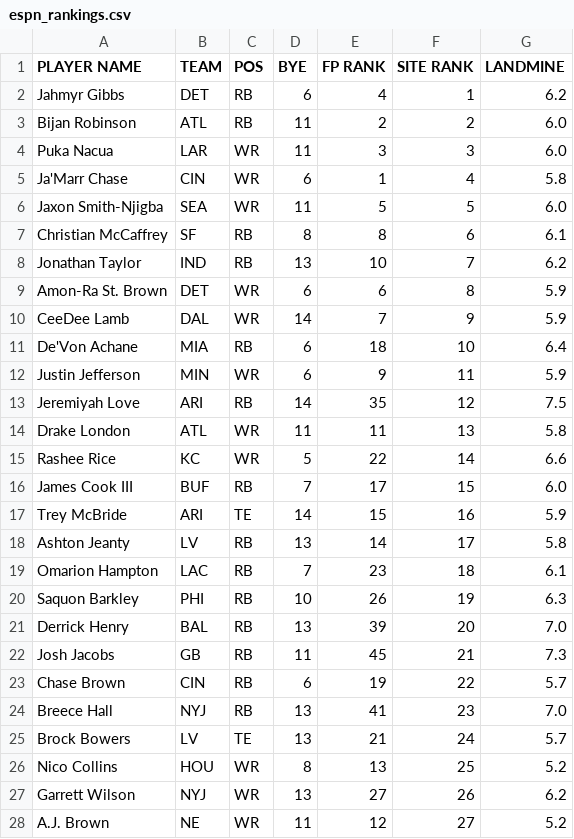
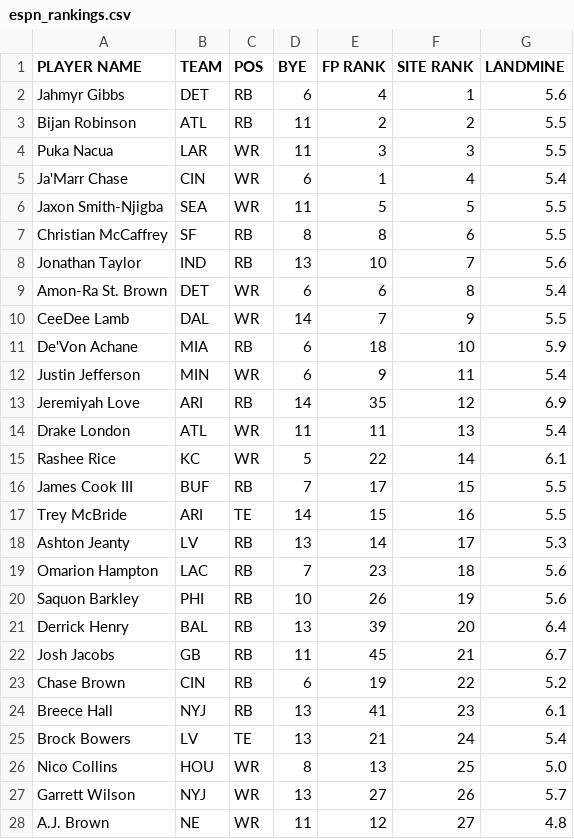
Before and after one commit to iacobgagnemontcalm-lang/MockDraft, a CSV file: espn_rankings.csv, drawn as a sheet; only a part is shown; the diff covers the shown part only.

```diff
--- a/espn_rankings.csv
+++ b/espn_rankings.csv
@@ -1,28 +1,28 @@
 PLAYER NAME,TEAM,POS,BYE,FP RANK,SITE RANK,LANDMINE
-Jahmyr Gibbs,DET,RB,6,4,1,6.2
-Bijan Robinson,ATL,RB,11,2,2,6.0
-Puka Nacua,LAR,WR,11,3,3,6.0
-Ja'Marr Chase,CIN,WR,6,1,4,5.8
-Jaxon Smith-Njigba,SEA,WR,11,5,5,6.0
-Christian McCaffrey,SF,RB,8,8,6,6.1
-Jonathan Taylor,IND,RB,13,10,7,6.2
-Amon-Ra St. Brown,DET,WR,6,6,8,5.9
-CeeDee Lamb,DAL,WR,14,7,9,5.9
-De'Von Achane,MIA,RB,6,18,10,6.4
-Justin Jefferson,MIN,WR,6,9,11,5.9
-Jeremiyah Love,ARI,RB,14,35,12,7.5
-Drake London,ATL,WR,11,11,13,5.8
-Rashee Rice,KC,WR,5,22,14,6.6
-James Cook III,BUF,RB,7,17,15,6.0
-Trey McBride,ARI,TE,14,15,16,5.9
-Ashton Jeanty,LV,RB,13,14,17,5.8
-Omarion Hampton,LAC,RB,7,23,18,6.1
-Saquon Barkley,PHI,RB,10,26,19,6.3
-Derrick Henry,BAL,RB,13,39,20,7.0
-Josh Jacobs,GB,RB,11,45,21,7.3
-Chase Brown,CIN,RB,6,19,22,5.7
-Breece Hall,NYJ,RB,13,41,23,7.0
-Brock Bowers,LV,TE,13,21,24,5.7
-Nico Collins,HOU,WR,8,13,25,5.2
-Garrett Wilson,NYJ,WR,13,27,26,6.2
-A.J. Brown,NE,WR,11,12,27,5.2
+Jahmyr Gibbs,DET,RB,6,4,1,5.6
+Bijan Robinson,ATL,RB,11,2,2,5.5
+Puka Nacua,LAR,WR,11,3,3,5.5
+Ja'Marr Chase,CIN,WR,6,1,4,5.4
+Jaxon Smith-Njigba,SEA,WR,11,5,5,5.5
+Christian McCaffrey,SF,RB,8,8,6,5.5
+Jonathan Taylor,IND,RB,13,10,7,5.6
+Amon-Ra St. Brown,DET,WR,6,6,8,5.4
+CeeDee Lamb,DAL,WR,14,7,9,5.5
+De'Von Achane,MIA,RB,6,18,10,5.9
+Justin Jefferson,MIN,WR,6,9,11,5.4
+Jeremiyah Love,ARI,RB,14,35,12,6.9
+Drake London,ATL,WR,11,11,13,5.4
+Rashee Rice,KC,WR,5,22,14,6.1
+James Cook III,BUF,RB,7,17,15,5.5
+Trey McBride,ARI,TE,14,15,16,5.5
+Ashton Jeanty,LV,RB,13,14,17,5.3
+Omarion Hampton,LAC,RB,7,23,18,5.6
+Saquon Barkley,PHI,RB,10,26,19,5.6
+Derrick Henry,BAL,RB,13,39,20,6.4
+Josh Jacobs,GB,RB,11,45,21,6.7
+Chase Brown,CIN,RB,6,19,22,5.2
+Breece Hall,NYJ,RB,13,41,23,6.1
+Brock Bowers,LV,TE,13,21,24,5.4
+Nico Collins,HOU,WR,8,13,25,5.0
+Garrett Wilson,NYJ,WR,13,27,26,5.7
+A.J. Brown,NE,WR,11,12,27,4.8
```
Also changed, not shown: 172 edited cells elsewhere in this file, adp_rankings.csv, rankings.csv, 2 other files.
